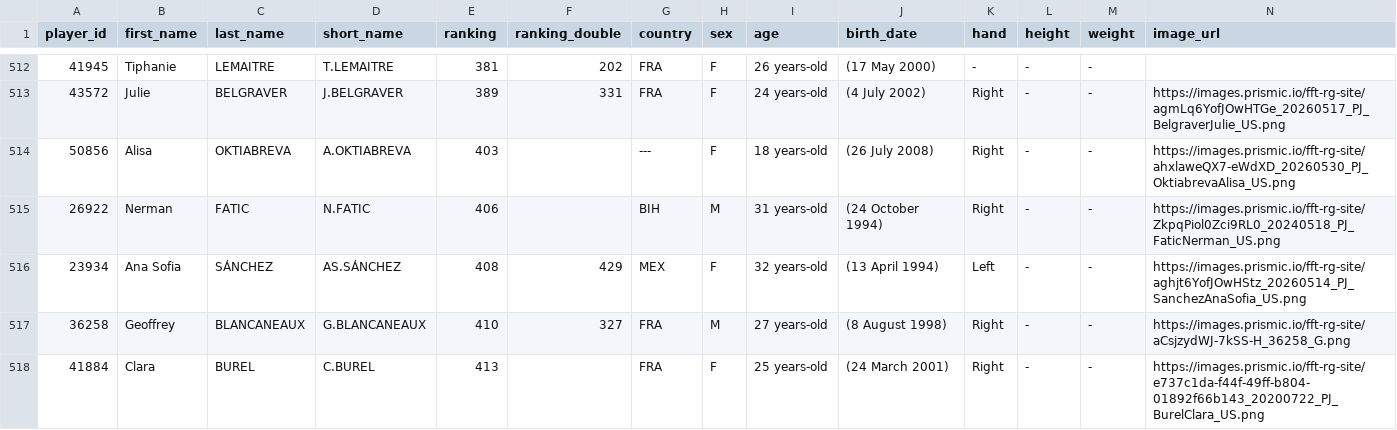
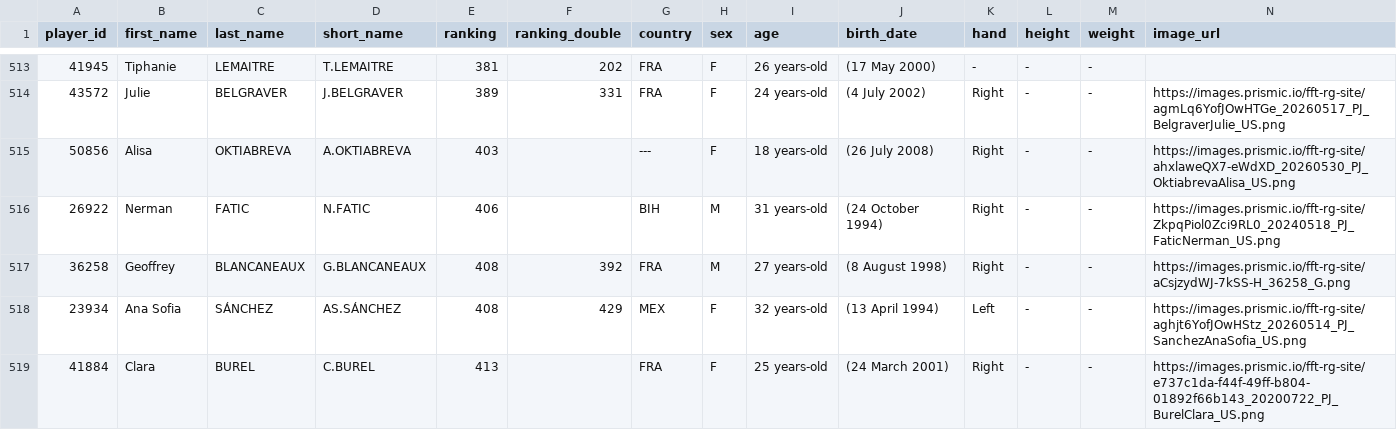
Before and after one commit to 3573b4n/roland-data-garros, a CSV file: data/players.csv, drawn as a sheet; only a part is shown, gaps mark what is left out; removed rows and columns are numbered as before the commit, all else as after; rows hold the shown columns only; the diff covers the shown part only; the diff names each change by its address in the sheet, - before the commit and + after, or states it on an @@ line.

```diff
--- a/data/players.csv
+++ b/data/players.csv
+row 517: 36258 | Geoffrey | BLANCANEAUX | G.BLANCANEAUX | 408 | 392 | FRA | M | 27 years-old | (8 August 1998) | Right | - | - | https://images.prismic.io/fft-rg-site/aCsjzydWJ-7kSS-H_36258_G.png
-row 517: 36258 | Geoffrey | BLANCANEAUX | G.BLANCANEAUX | 410 | 327 | FRA | M | 27 years-old | (8 August 1998) | Right | - | - | https://images.prismic.io/fft-rg-site/aCsjzydWJ-7kSS-H_36258_G.png
```
Also changed, not shown: 5 added rows, 5 removed rows and 13 edited cells elsewhere in this file, 1 other file.
